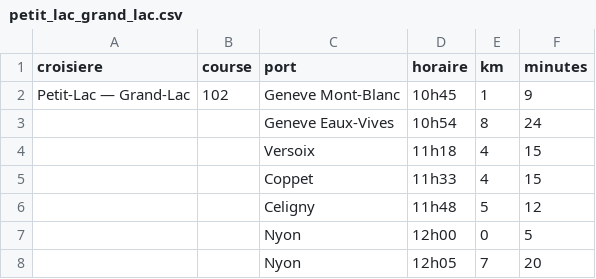
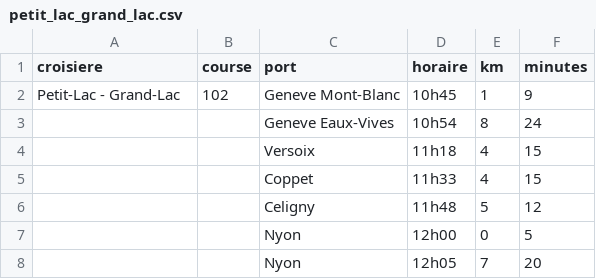
Before and after one commit to valentinpasche/cgn-model, a CSV file: src/cgn_model/navigation/data/cgn_croisieres/petit_lac_grand_lac.csv, drawn as a sheet; only a part is shown.

```diff
--- a/src/cgn_model/navigation/data/cgn_croisieres/petit_lac_grand_lac.csv
+++ b/src/cgn_model/navigation/data/cgn_croisieres/petit_lac_grand_lac.csv
@@ -1,3 +1,3 @@
 croisiere;course;port;horaire;km;minutes
-Petit-Lac — Grand-Lac;102;Geneve Mont-Blanc;10h45;1;9
+Petit-Lac - Grand-Lac;102;Geneve Mont-Blanc;10h45;1;9
 ;;Geneve Eaux-Vives;10h54;8;24
```
Also changed, not shown: src/cgn_model/navigation/data/cgn_croisieres/all.csv, src/cgn_model/navigation/data/cgn_croisieres/lavaux_haut_lac.csv, 1 other file.
